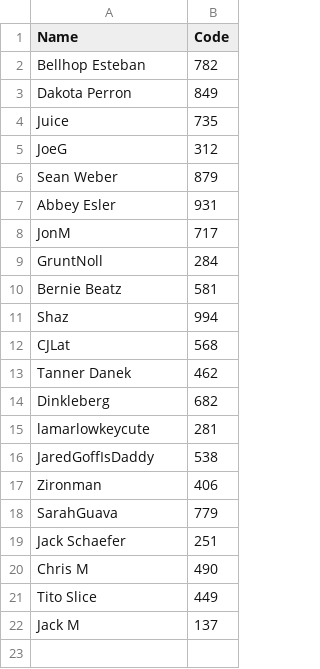
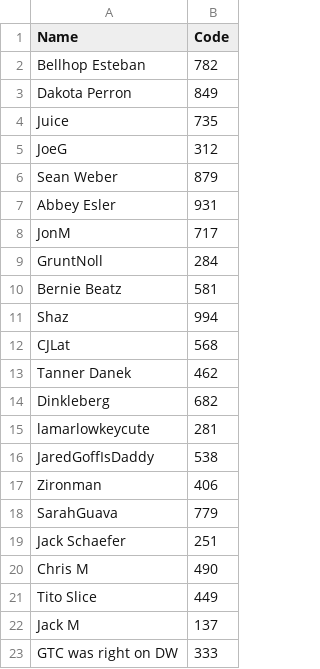
Before and after one commit to mattc1299/Confidence-League, a CSV file: Users.csv, drawn as a sheet.

```diff
--- a/Users.csv
+++ b/Users.csv
@@ -22 +22,2 @@ Tito Slice,449
 Jack M,137
+GTC was right on DW,333
```
Also changed, not shown: 2 other files.
